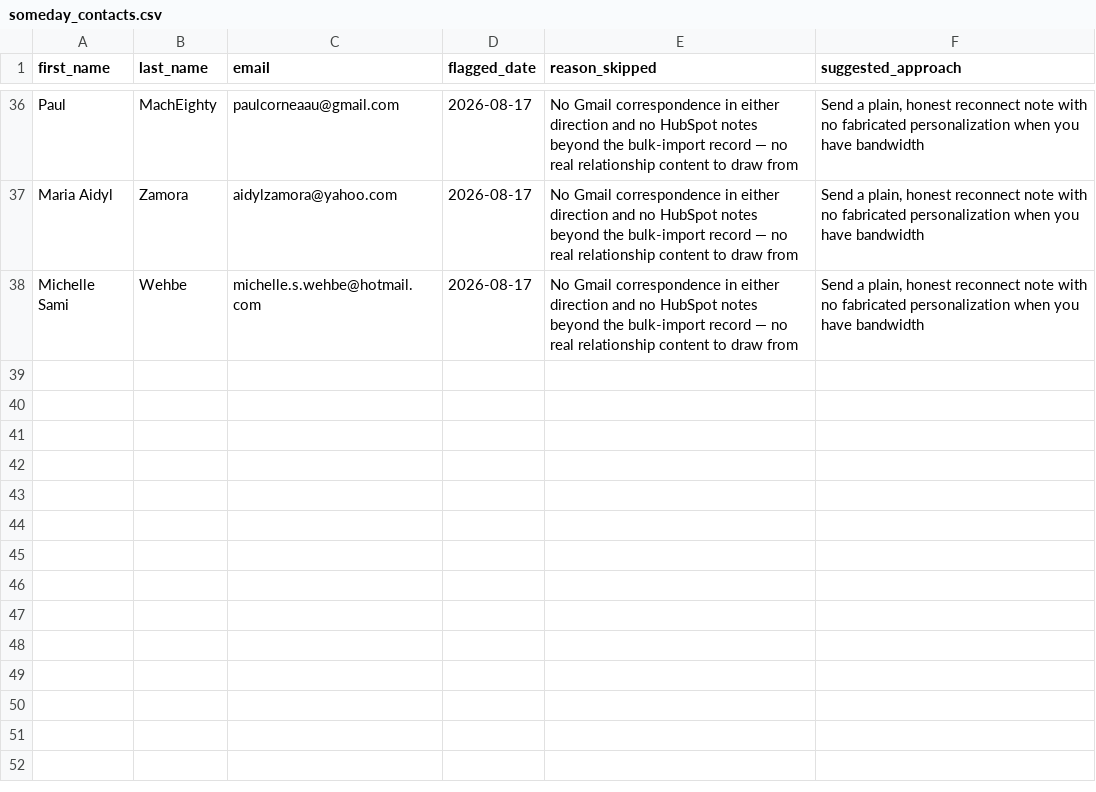
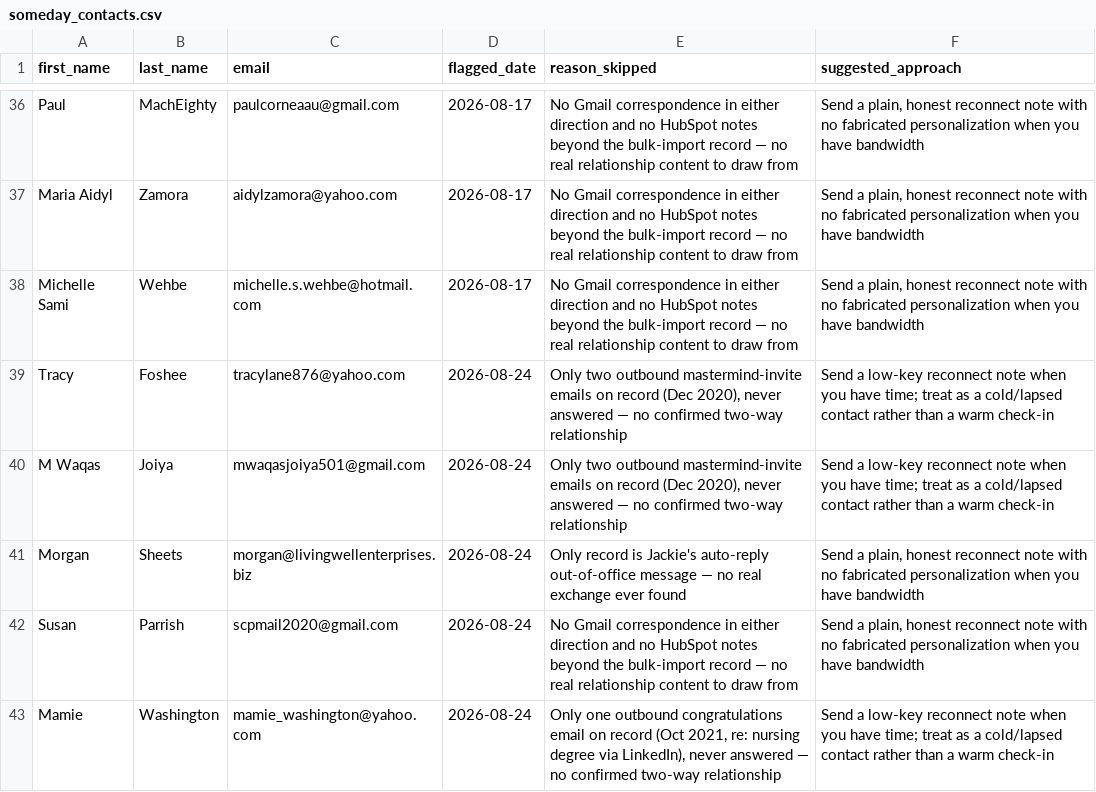
Before and after one commit to Synnovatia/Synnovatia-AIOS, a CSV file: client-reengagement/data/someday_contacts.csv, drawn as a sheet; only a part is shown, gaps mark what is left out; the diff names each change by its address in the sheet, - before the commit and + after, or states it on an @@ line.

Commit message:
Non-Stripe income tracking added to dashboard and current-data; client re-engagement roster cleaned up; SEO title/meta drafts and DreamHost SEO Toolkit findings logged ahead of website go-live; LinkedIn drafts now export to Word doc automatically

```diff
--- a/client-reengagement/data/someday_contacts.csv
+++ b/client-reengagement/data/someday_contacts.csv
+row 39: Tracy | Foshee | tracylane876@yahoo.com | 2026-08-24 | Only two outbound mastermind-invite emails on record (Dec 2020), never answered — no confirmed two-way relationship | Send a low-key reconnect note when you have time; treat as a cold/lapsed contact rather than a warm check-in
+row 40: M Waqas | Joiya | mwaqasjoiya501@gmail.com | 2026-08-24 | Only two outbound mastermind-invite emails on record (Dec 2020), never answered — no confirmed two-way relationship | Send a low-key reconnect note when you have time; treat as a cold/lapsed contact rather than a warm check-in
+row 41: Morgan | Sheets | morgan@livingwellenterprises.biz | 2026-08-24 | Only record is Jackie's auto-reply out-of-office message — no real exchange ever found | Send a plain, honest reconnect note with no fabricated personalization when you have bandwidth
+row 42: Susan | Parrish | scpmail2020@gmail.com | 2026-08-24 | No Gmail correspondence in either direction and no HubSpot notes beyond the bulk-import record — no real relationship content to draw from | Send a plain, honest reconnect note with no fabricated personalization when you have bandwidth
+row 43: Mamie | Washington | mamie_washington@yahoo.com | 2026-08-24 | Only one outbound congratulations email on record (Oct 2021, re: nursing degree via LinkedIn), never answered — no confirmed two-way relationship | Send a low-key reconnect note when you have time; treat as a cold/lapsed contact rather than a warm check-in
```
Also changed, not shown: client-reengagement/data/due_now.csv, client-reengagement/data/outreach_log.csv, 17 other files.
